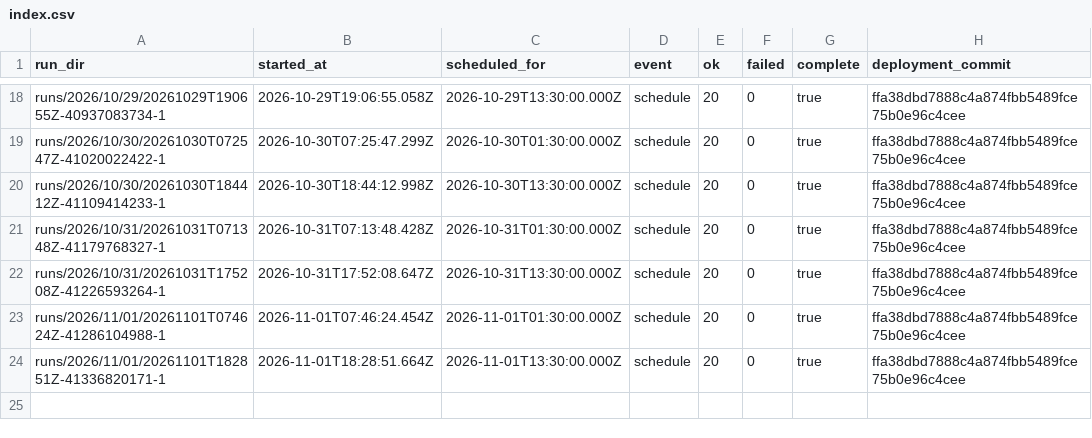
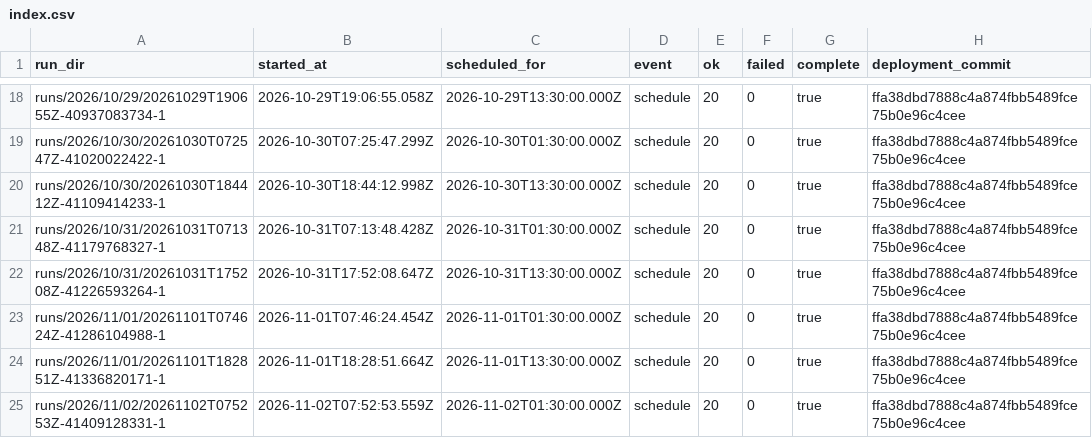
Before and after one commit to CodesbyRohit/UrbanBreathe, a CSV file: index.csv, drawn as a sheet; only a part is shown, gaps mark what is left out; the diff names each change by its address in the sheet, - before the commit and + after, or states it on an @@ line.

```diff
--- a/index.csv
+++ b/index.csv
+row 25: runs/2026/11/02/20261102T075253Z-41409128331-1 | 2026-11-02T07:52:53.559Z | 2026-11-02T01:30:00.000Z | schedule | 20 | 0 | true | ffa38dbd7888c4a874fbb5489fce75b0e96c4cee
```
Also changed, not shown: 21 other files.
